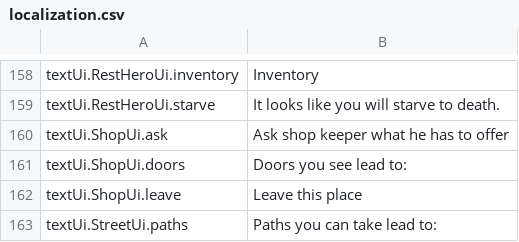
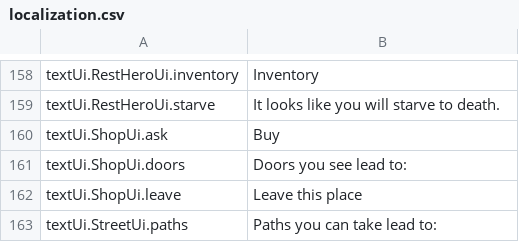
Before and after one commit to lancvslav/TheGame, a CSV file: TheBigGame/out/production/TheBigGame/localization/localization.csv, drawn as a sheet; only a part is shown, gaps mark what is left out.

```diff
--- a/TheBigGame/out/production/TheBigGame/localization/localization.csv
+++ b/TheBigGame/out/production/TheBigGame/localization/localization.csv
@@ -159,3 +159,3 @@ textUi.RestHeroUi.inventory;Inventory
 textUi.RestHeroUi.starve;It looks like you will starve to death.
-textUi.ShopUi.ask;Ask shop keeper what he has to offer
+textUi.ShopUi.ask;Buy
 textUi.ShopUi.doors;Doors you see lead to:
```
Also changed, not shown: TheBigGame/resources/localization/localization.csv, 17 other files.
